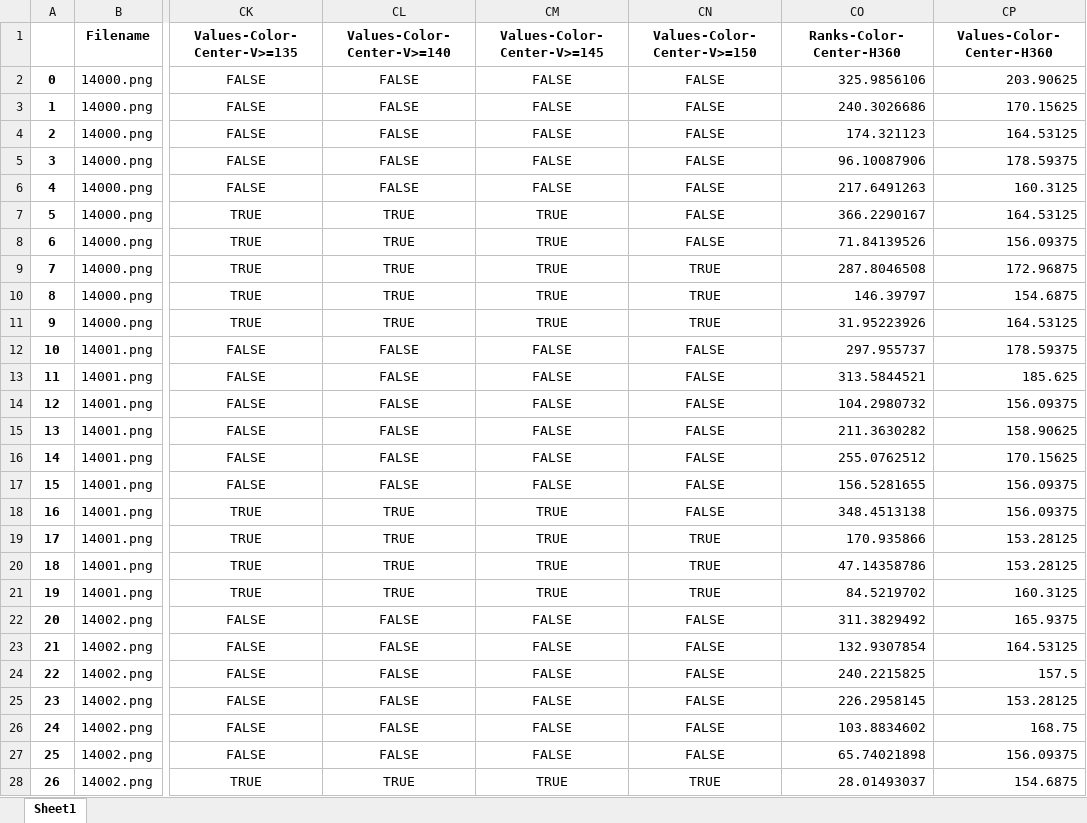
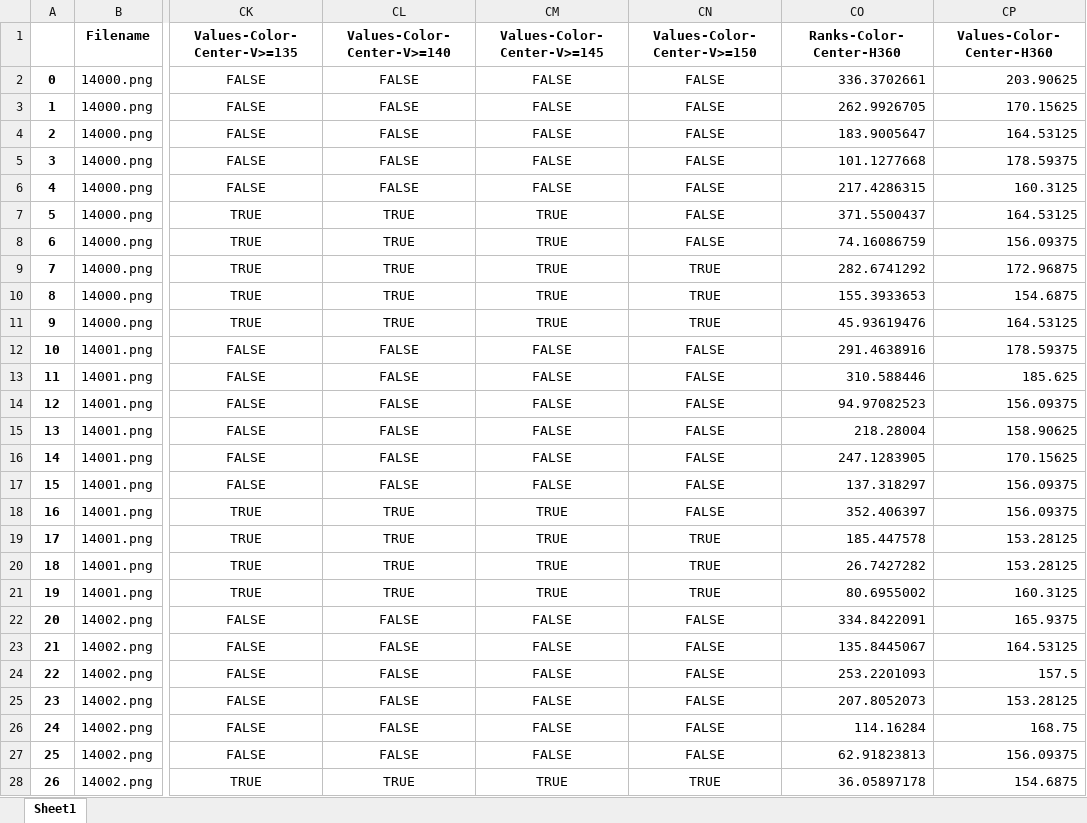
Before and after one commit to ethanrasmussen/EyeTraumaAnalysis, an Excel workbook: data/03_first_25percent_metrics/color_and_spatial_metrics_flat.xlsx, sheet Sheet1, drawn as a sheet; only a part is shown, gaps mark what is left out; values as stored, in another font and other column widths than the file's, no borders; the diff covers the shown part only; the diff names each change by its address in the sheet, - before the commit and + after, or states it on an @@ line.

```diff
--- a/data/03_first_25percent_metrics/color_and_spatial_metrics_flat.xlsx (sheet Sheet1)
+++ b/data/03_first_25percent_metrics/color_and_spatial_metrics_flat.xlsx (sheet Sheet1)
-CO2 (Ranks-Color-Center-H360): 325.9856106
+CO2 (Ranks-Color-Center-H360): 336.3702661
-CO3 (Ranks-Color-Center-H360): 240.3026686
+CO3 (Ranks-Color-Center-H360): 262.9926705
-CO4 (Ranks-Color-Center-H360): 174.321123
+CO4 (Ranks-Color-Center-H360): 183.9005647
-CO5 (Ranks-Color-Center-H360): 96.10087906
+CO5 (Ranks-Color-Center-H360): 101.1277668
-CO6 (Ranks-Color-Center-H360): 217.6491263
+CO6 (Ranks-Color-Center-H360): 217.4286315
-CO7 (Ranks-Color-Center-H360): 366.2290167
+CO7 (Ranks-Color-Center-H360): 371.5500437
-CO8 (Ranks-Color-Center-H360): 71.84139526
+CO8 (Ranks-Color-Center-H360): 74.16086759
-CO9 (Ranks-Color-Center-H360): 287.8046508
+CO9 (Ranks-Color-Center-H360): 282.6741292
-CO10 (Ranks-Color-Center-H360): 146.39797
+CO10 (Ranks-Color-Center-H360): 155.3933653
-CO11 (Ranks-Color-Center-H360): 31.95223926
+CO11 (Ranks-Color-Center-H360): 45.93619476
-CO12 (Ranks-Color-Center-H360): 297.955737
+CO12 (Ranks-Color-Center-H360): 291.4638916
-CO13 (Ranks-Color-Center-H360): 313.5844521
+CO13 (Ranks-Color-Center-H360): 310.588446
-CO14 (Ranks-Color-Center-H360): 104.2980732
+CO14 (Ranks-Color-Center-H360): 94.97082523
-CO15 (Ranks-Color-Center-H360): 211.3630282
+CO15 (Ranks-Color-Center-H360): 218.28004
-CO16 (Ranks-Color-Center-H360): 255.0762512
+CO16 (Ranks-Color-Center-H360): 247.1283905
-CO17 (Ranks-Color-Center-H360): 156.5281655
+CO17 (Ranks-Color-Center-H360): 137.318297
-CO18 (Ranks-Color-Center-H360): 348.4513138
+CO18 (Ranks-Color-Center-H360): 352.406397
-CO19 (Ranks-Color-Center-H360): 170.935866
+CO19 (Ranks-Color-Center-H360): 185.447578
-CO20 (Ranks-Color-Center-H360): 47.14358786
+CO20 (Ranks-Color-Center-H360): 26.7427282
-CO21 (Ranks-Color-Center-H360): 84.5219702
+CO21 (Ranks-Color-Center-H360): 80.6955002
-CO22 (Ranks-Color-Center-H360): 311.3829492
+CO22 (Ranks-Color-Center-H360): 334.8422091
-CO23 (Ranks-Color-Center-H360): 132.9307854
+CO23 (Ranks-Color-Center-H360): 135.8445067
-CO24 (Ranks-Color-Center-H360): 240.2215825
+CO24 (Ranks-Color-Center-H360): 253.2201093
-CO25 (Ranks-Color-Center-H360): 226.2958145
+CO25 (Ranks-Color-Center-H360): 207.8052073
-CO26 (Ranks-Color-Center-H360): 103.8834602
+CO26 (Ranks-Color-Center-H360): 114.16284
-CO27 (Ranks-Color-Center-H360): 65.74021898
+CO27 (Ranks-Color-Center-H360): 62.91823813
-CO28 (Ranks-Color-Center-H360): 28.01493037
+CO28 (Ranks-Color-Center-H360): 36.05897178
```
Also changed, not shown: 1423 edited cells elsewhere in this sheet, data/03_first_25percent_metrics/color_and_spatial_metrics.xlsx, data/03_first_25percent_metrics/color_and_spatial_metrics_agg.xlsx, 5 other files.
